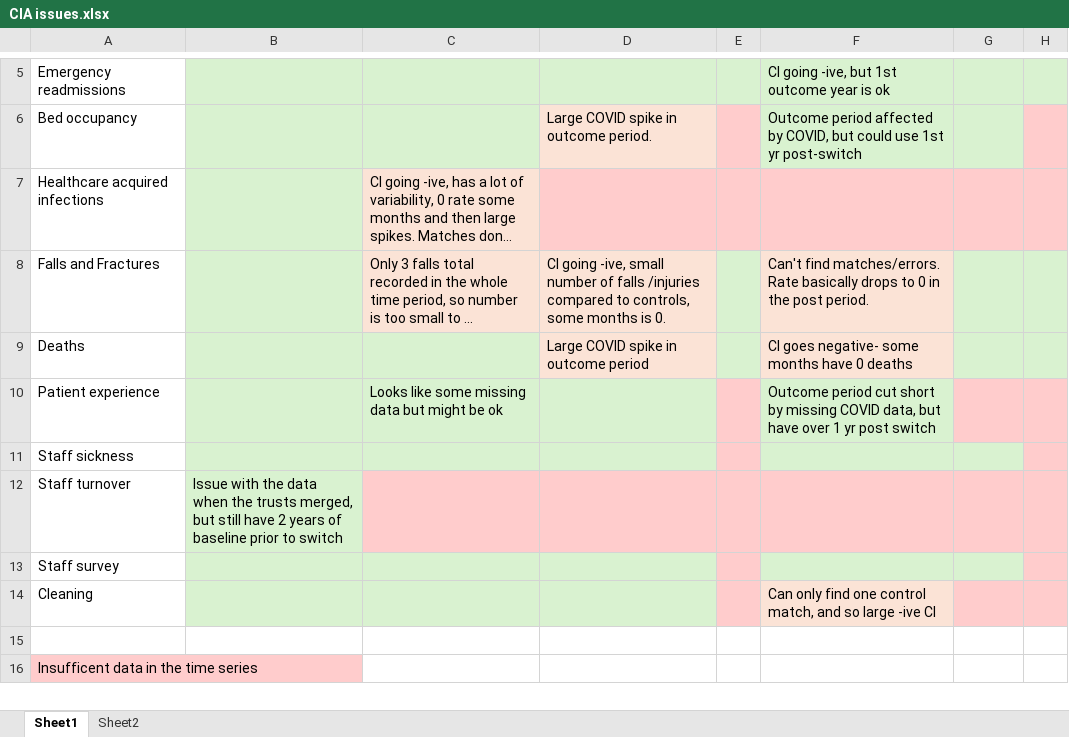
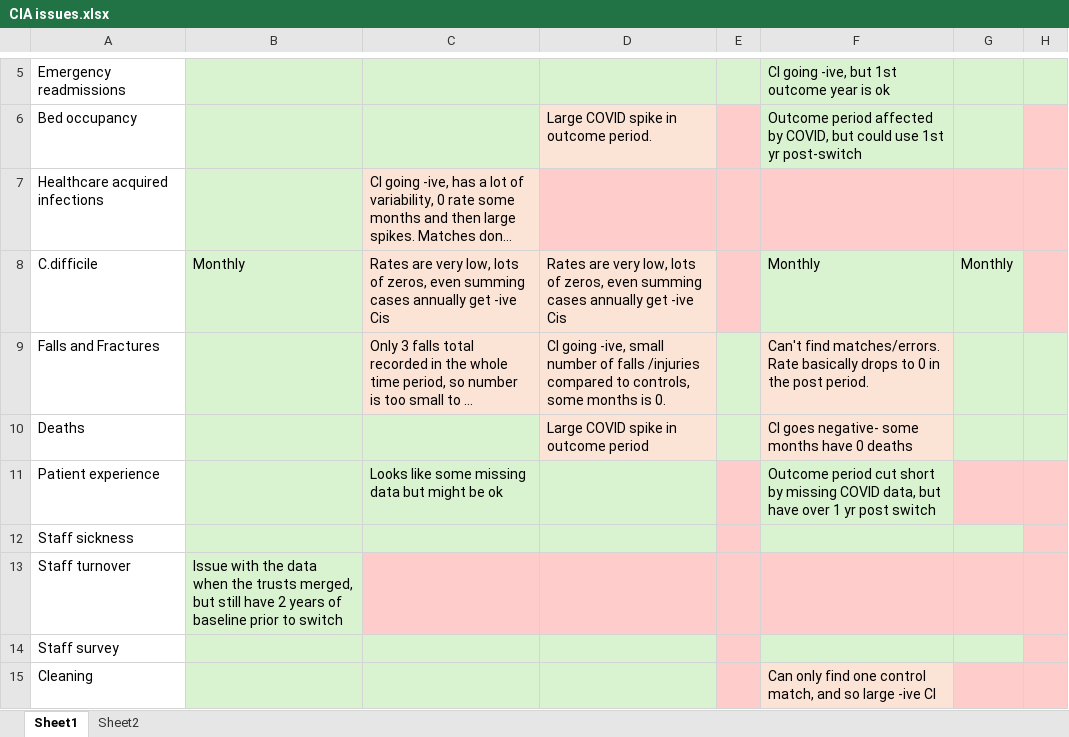
Before and after one commit to The-Strategy-Unit/nhp_sbr_impacts, an Excel workbook: CIA issues.xlsx, sheet Sheet1, drawn as a sheet; only a part is shown, gaps mark what is left out; the shorter side is filled out with more unchanged rows; long unchanged cells end in …; values as stored, in another font and other column widths than the file's, no borders; the diff names each change by its address in the sheet, - before the commit and + after, or states it on an @@ line.

```diff
--- a/CIA issues.xlsx (sheet Sheet1)
+++ b/CIA issues.xlsx (sheet Sheet1)
+row 8: C.difficile | Monthly | Rates are very low, lots of zeros, even summing cases annually get -ive Cis | Rates are very low, lots of zeros, even summing cases annually get -ive Cis |  | Monthly | Monthly
```
Also changed, not shown: sheet Sheet2, 5 other files.
